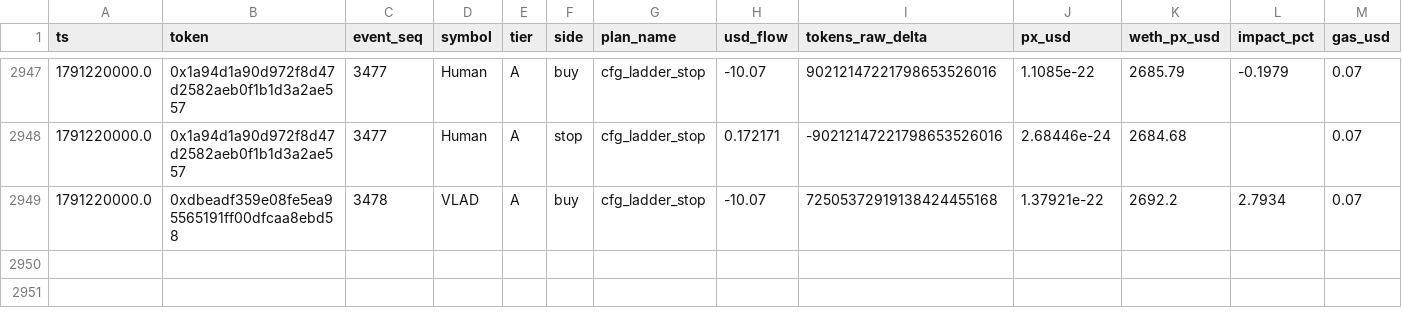
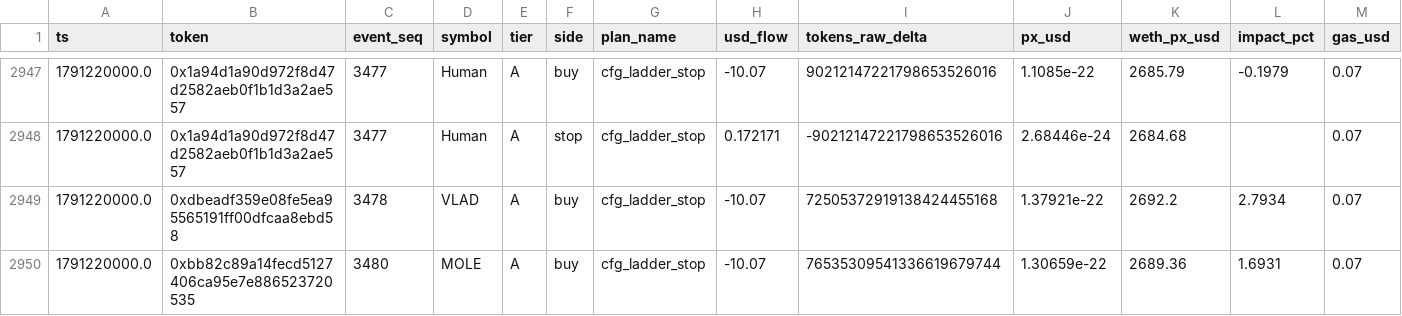
Before and after one commit to yousefjan2007-crypto/robinhood-screener, a CSV file: data/paper_ledger.csv, drawn as a sheet; only a part is shown, gaps mark what is left out; rows hold the shown columns only; the diff names each change by its address in the sheet, - before the commit and + after, or states it on an @@ line.

```diff
--- a/data/paper_ledger.csv
+++ b/data/paper_ledger.csv
+row 2950: 1791220000.0 | 0xbb82c89a14fecd5127406ca95e7e886523720535 | 3480 | MOLE | A | buy | cfg_ladder_stop | -10.07 | 76535309541336619679744 | 1.30659e-22 | 2689.36 | 1.6931 | 0.07
```
Also changed, not shown: 14 other files.
